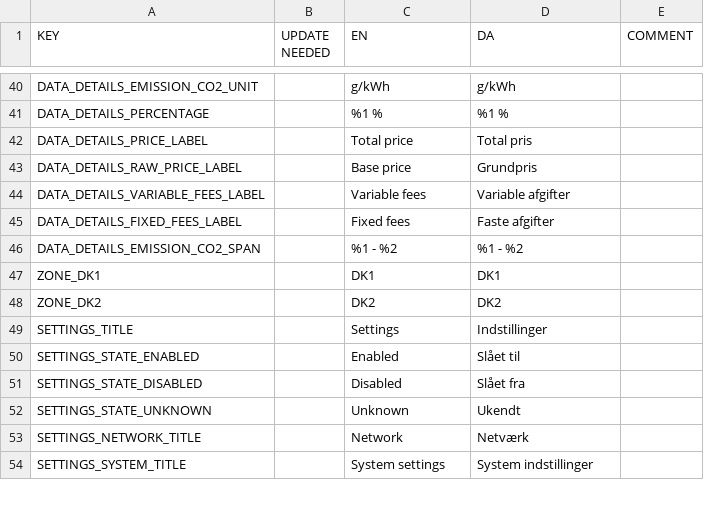
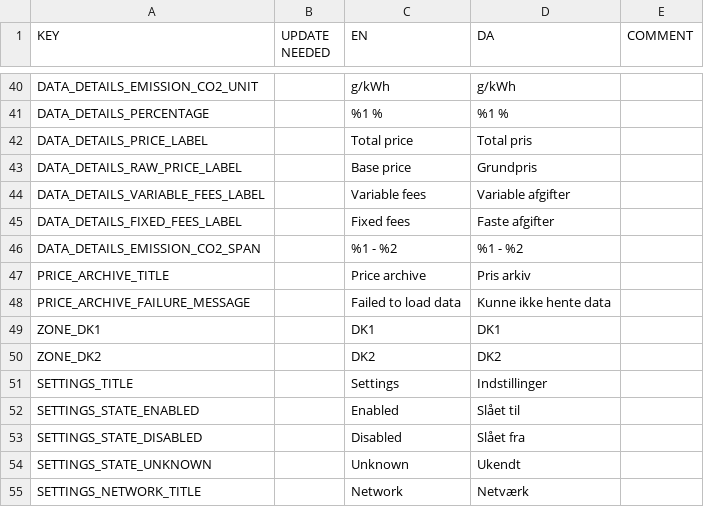
Before and after one commit to CodeReaper/powercast-ios, a CSV file: resources/translations/translations.csv, drawn as a sheet; only a part is shown, gaps mark what is left out; the shorter side is filled out with more unchanged rows; the diff names each change by its address in the sheet, - before the commit and + after, or states it on an @@ line.

Commit message:
Add price archive (#25)

```diff
--- a/resources/translations/translations.csv
+++ b/resources/translations/translations.csv
+row 47: PRICE_ARCHIVE_TITLE |  | Price archive | Pris arkiv
+row 48: PRICE_ARCHIVE_FAILURE_MESSAGE |  | Failed to load data | Kunne ikke hente data
```
Also changed, not shown: 27 other files.
